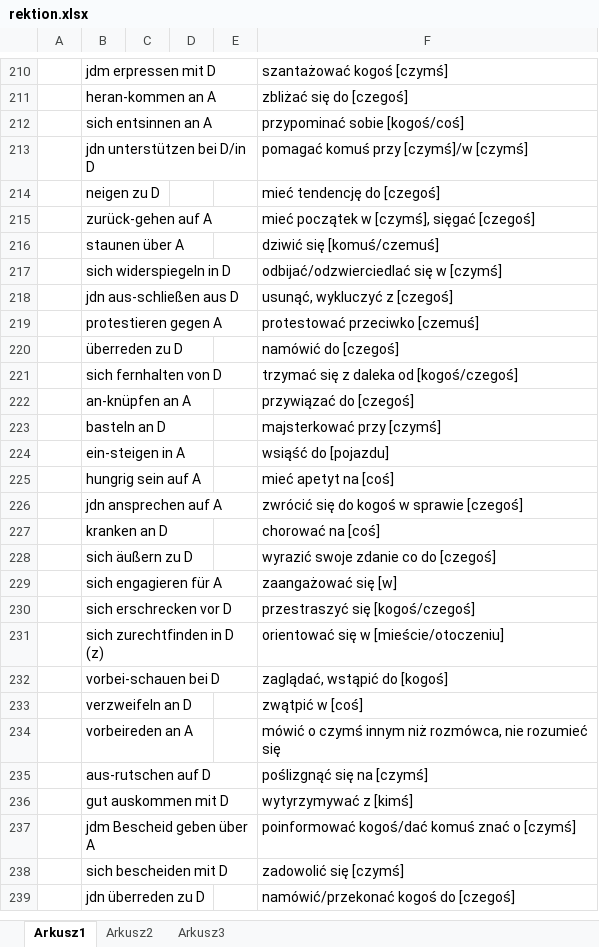
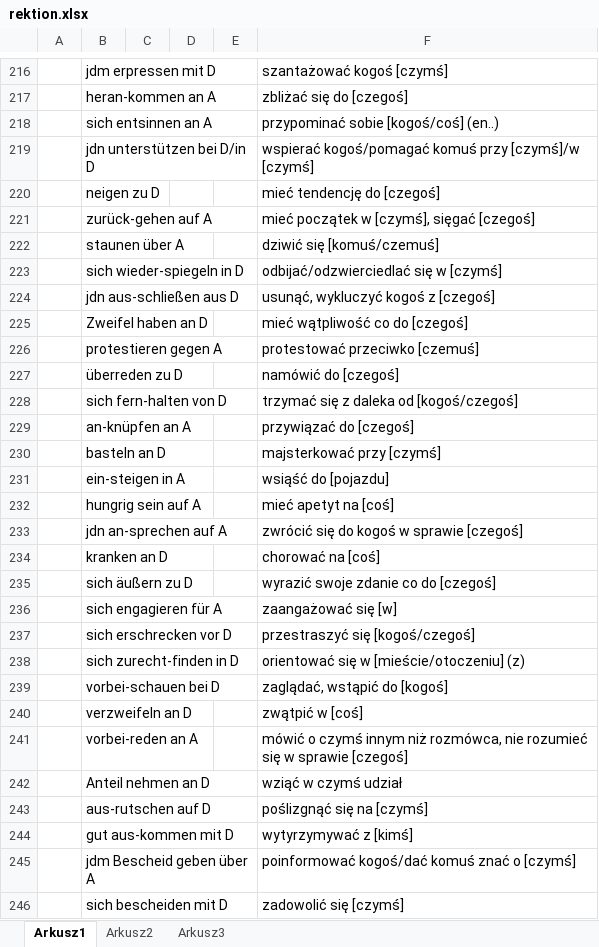
Before and after one commit to adrngrl/goethe, an Excel workbook: rektion/rektion.xlsx, sheet Arkusz1, drawn as a sheet; only a part is shown, gaps mark what is left out; the shorter side is filled out with more unchanged rows; values as stored, in another font and other column widths than the file's, no borders; addresses are those after the commit; the diff covers the shown part only; the diff names each change by its address in the sheet, - before the commit and + after, or states it on an @@ line.

```diff
--- a/rektion/rektion.xlsx (sheet Arkusz1)
+++ b/rektion/rektion.xlsx (sheet Arkusz1)
-F218: przypominać sobie [kogoś/coś]
+F218: przypominać sobie [kogoś/coś] (en..)
-F219: pomagać komuś przy [czymś]/w [czymś]
+F219: wspierać kogoś/pomagać komuś przy [czymś]/w [czymś]
-B223: sich widerspiegeln in D
+B223: sich wieder-spiegeln in D
-F224: usunąć, wykluczyć z [czegoś]
+F224: usunąć, wykluczyć kogoś z [czegoś]
+row 225:  | Zweifel haben an D |  |  |  | mieć wątpliwość co do [czegoś]
-B228: sich fernhalten von D
+B228: sich fern-halten von D
-B233: jdn ansprechen auf A
+B233: jdn an-sprechen auf A
-B238: sich zurechtfinden in D (z)
+B238: sich zurecht-finden in D
-F238: orientować się w [mieście/otoczeniu]
+F238: orientować się w [mieście/otoczeniu] (z)
-B241: vorbeireden an A
+B241: vorbei-reden an A
-F241: …rozumieć się
+F241: …rozumieć się w sprawie [czegoś]
+row 242:  | Anteil nehmen an D |  |  |  | wziąć w czymś udział
-B244: gut auskommen mit D
+B244: gut aus-kommen mit D
```
Also changed, not shown: 20 added rows and 14 edited cells elsewhere in this sheet, 11 other files.
